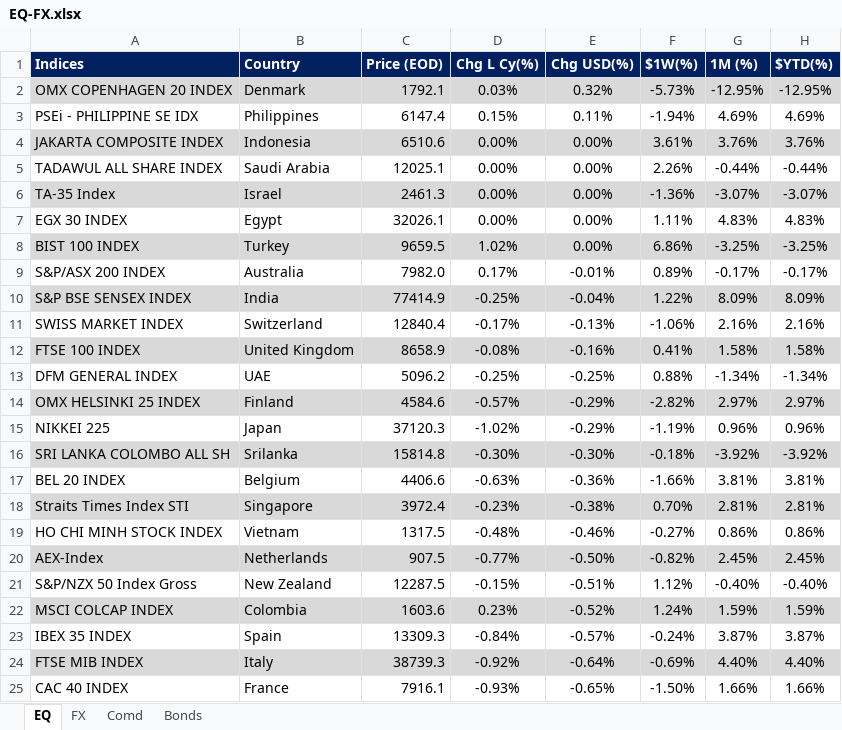
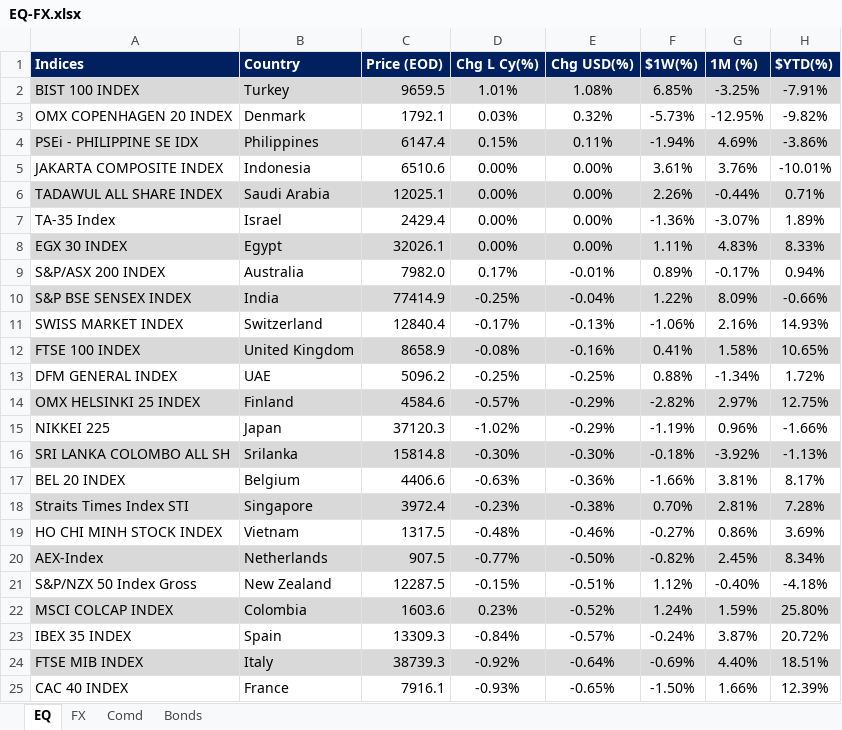
Before and after one commit to firstglobal123/fg-app, an Excel workbook: EQ-FX.xlsx, sheet EQ, drawn as a sheet; only a part is shown; values as stored, in another font and other column widths than the file's, no borders; conditional formats not drawn; removed rows and columns are numbered as before the commit, all else as after; the diff covers the shown part only; the diff names each change by its address in the sheet, - before the commit and + after, or states it on an @@ line.

Commit message:
Add files via upload

```diff
--- a/EQ-FX.xlsx (sheet EQ)
+++ b/EQ-FX.xlsx (sheet EQ)
+row 2: BIST 100 INDEX | Turkey | 9659.5 | 1.01% | 1.08% | 6.85% | -3.25% | -7.91%
-A3:H3 fill: #D9D9D9
+A3:H3 fill: none
-H3 ($YTD(%)): -12.95%
+H3 ($YTD(%)): -9.82%
-A4:H4 fill: none
+A4:H4 fill: #D9D9D9
-H4 ($YTD(%)): 4.69%
+H4 ($YTD(%)): -3.86%
-A5:H5 fill: #D9D9D9
+A5:H5 fill: none
-H5 ($YTD(%)): 3.76%
+H5 ($YTD(%)): -10.01%
-A6:H6 fill: none
+A6:H6 fill: #D9D9D9
-H6 ($YTD(%)): -0.44%
+H6 ($YTD(%)): 0.71%
-A7:H7 fill: #D9D9D9
+A7:H7 fill: none
-C7 (Price (EOD)): 2461.3
+C7 (Price (EOD)): 2429.4
-H7 ($YTD(%)): -3.07%
+H7 ($YTD(%)): 1.89%
-A8:H8 fill: none
+A8:H8 fill: #D9D9D9
-H8 ($YTD(%)): 4.83%
+H8 ($YTD(%)): 8.33%
-row 8: BIST 100 INDEX | Turkey | 9659.5 | 1.02% | 0.00% | 6.86% | -3.25% | -3.25%
-H9 ($YTD(%)): -0.17%
+H9 ($YTD(%)): 0.94%
-H10 ($YTD(%)): 8.09%
+H10 ($YTD(%)): -0.66%
-H11 ($YTD(%)): 2.16%
+H11 ($YTD(%)): 14.93%
-H12 ($YTD(%)): 1.58%
+H12 ($YTD(%)): 10.65%
-H13 ($YTD(%)): -1.34%
+H13 ($YTD(%)): 1.72%
-H14 ($YTD(%)): 2.97%
+H14 ($YTD(%)): 12.75%
-H15 ($YTD(%)): 0.96%
+H15 ($YTD(%)): -1.66%
-H16 ($YTD(%)): -3.92%
+H16 ($YTD(%)): -1.13%
-H17 ($YTD(%)): 3.81%
+H17 ($YTD(%)): 8.17%
-H18 ($YTD(%)): 2.81%
+H18 ($YTD(%)): 7.28%
-H19 ($YTD(%)): 0.86%
+H19 ($YTD(%)): 3.69%
-H20 ($YTD(%)): 2.45%
+H20 ($YTD(%)): 8.34%
-H21 ($YTD(%)): -0.40%
+H21 ($YTD(%)): -4.18%
-H22 ($YTD(%)): 1.59%
+H22 ($YTD(%)): 25.80%
-H23 ($YTD(%)): 3.87%
+H23 ($YTD(%)): 20.72%
-H24 ($YTD(%)): 4.40%
+H24 ($YTD(%)): 18.51%
-H25 ($YTD(%)): 1.66%
+H25 ($YTD(%)): 12.39%
```
Also changed, not shown: 1 added row, 1 removed row, 15 edited cells and cell formats elsewhere in this sheet, sheet Bonds, sheet FX, formulas that keep their value.
